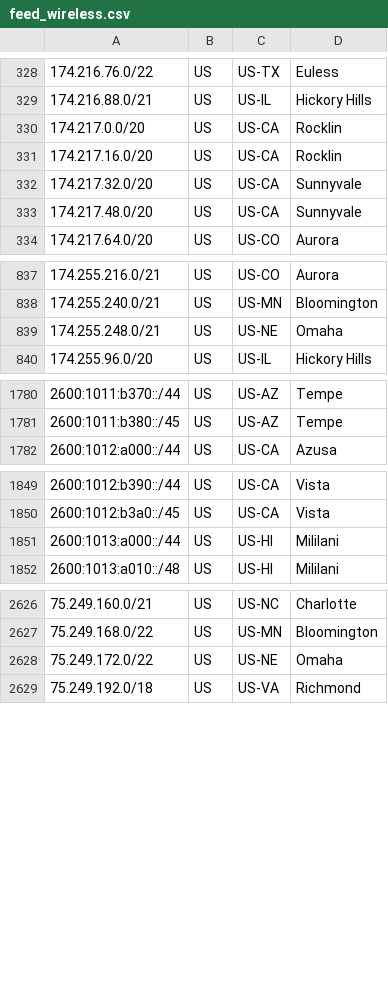
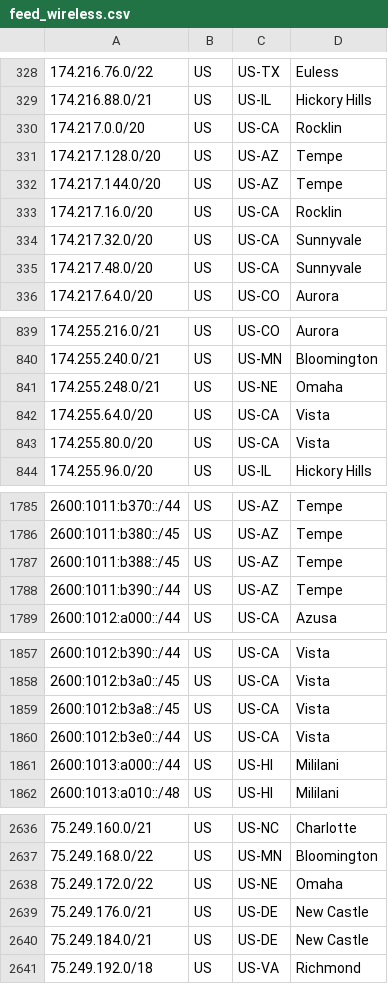
Before and after one commit to Verizon/verizon-geofeed, a CSV file: feed_wireless.csv, drawn as a sheet; only a part is shown, gaps mark what is left out; the diff covers the shown part only.

```diff
--- a/feed_wireless.csv
+++ b/feed_wireless.csv
@@ -330,2 +330,4 @@
 174.217.0.0/20,US,US-CA,Rocklin,
+174.217.128.0/20,US,US-AZ,Tempe,
+174.217.144.0/20,US,US-AZ,Tempe,
 174.217.16.0/20,US,US-CA,Rocklin,
@@ -839,2 +841,4 @@
 174.255.248.0/21,US,US-NE,Omaha,
+174.255.64.0/20,US,US-CA,Vista,
+174.255.80.0/20,US,US-CA,Vista,
 174.255.96.0/20,US,US-IL,Hickory Hills,
@@ -1781,2 +1786,4 @@
 2600:1011:b380::/45,US,US-AZ,Tempe,
+2600:1011:b388::/45,US,US-AZ,Tempe,
+2600:1011:b390::/44,US,US-AZ,Tempe,
 2600:1012:a000::/44,US,US-CA,Azusa,
@@ -1850,2 +1858,4 @@
 2600:1012:b3a0::/45,US,US-CA,Vista,
+2600:1012:b3a8::/45,US,US-CA,Vista,
+2600:1012:b3e0::/44,US,US-CA,Vista,
 2600:1013:a000::/44,US,US-HI,Mililani,
@@ -2628,2 +2638,4 @@
 75.249.172.0/22,US,US-NE,Omaha,
+75.249.176.0/21,US,US-DE,New Castle,
+75.249.184.0/21,US,US-DE,New Castle,
 75.249.192.0/18,US,US-VA,Richmond,
```
Also changed, not shown: 4 added rows elsewhere in this file, feed_5Ghome.csv, 3 other files.
